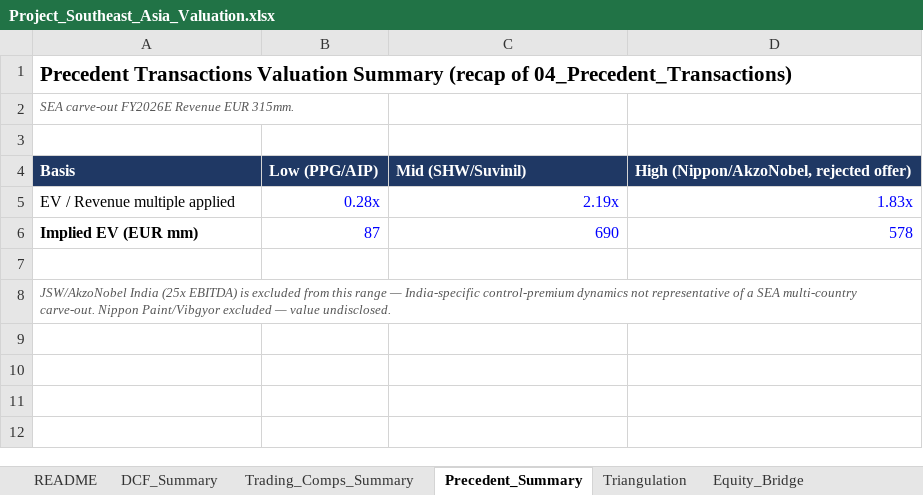
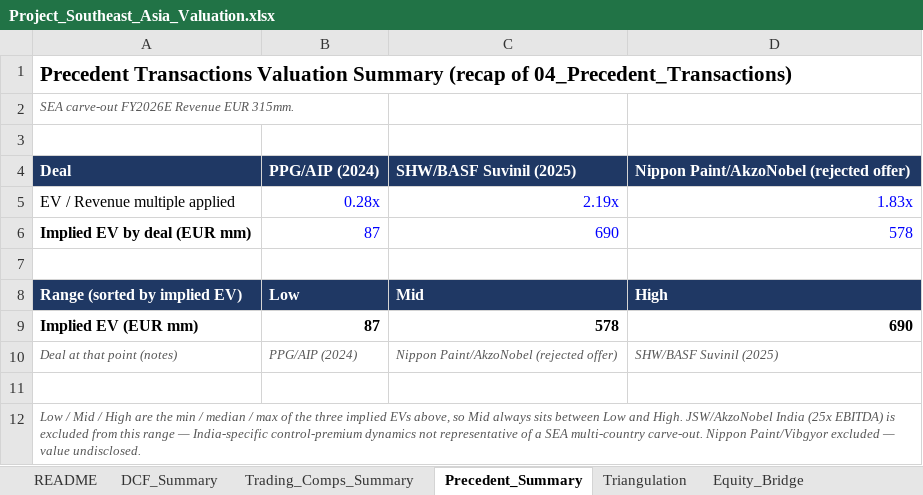
Before and after one commit to swapnilpatil8103-cell/akzonobel-project-southeast-asia-case-study, an Excel workbook: 05_Valuation/Project_Southeast_Asia_Valuation.xlsx, sheet Precedent_Summary, drawn as a sheet; values as stored, in another font and other column widths than the file's, no borders; removed rows and columns are numbered as before the commit, all else as after; the diff names each change by its address in the sheet, - before the commit and + after, or states it on an @@ line.

```diff
--- a/05_Valuation/Project_Southeast_Asia_Valuation.xlsx (sheet Precedent_Summary)
+++ b/05_Valuation/Project_Southeast_Asia_Valuation.xlsx (sheet Precedent_Summary)
-row 4: Basis | Low (PPG/AIP) | Mid (SHW/Suvinil) | High (Nippon/AkzoNobel, rejected offer)
+row 4: Deal | PPG/AIP (2024) | SHW/BASF Suvinil (2025) | Nippon Paint/AkzoNobel (rejected offer)
-A6: Implied EV (EUR mm)
+A6: Implied EV by deal (EUR mm)
+row 8: Range (sorted by implied EV) | Low | Mid | High
+row 9: Implied EV (EUR mm) | 87 | 578 | 690
+row 10: Deal at that point (notes) | PPG/AIP (2024) | Nippon Paint/AkzoNobel (rejected offer) | SHW/BASF Suvinil (2025)
+row 11: (empty)
-A12: JSW/AkzoNobel India…
+A12: Low / Mid / High are the min / median / max of the three implied EVs above, so Mid always sits between Low and High. JSW/AkzoNobel India…
```
Also changed, not shown: sheet Triangulation, sheet DCF_Summary, sheet Equity_Bridge, sheet README, formulas that keep their value, charts or pictures, 02_Financial_Model/Project_Southeast_Asia_Financial_Model.xlsx, 11 other files.
